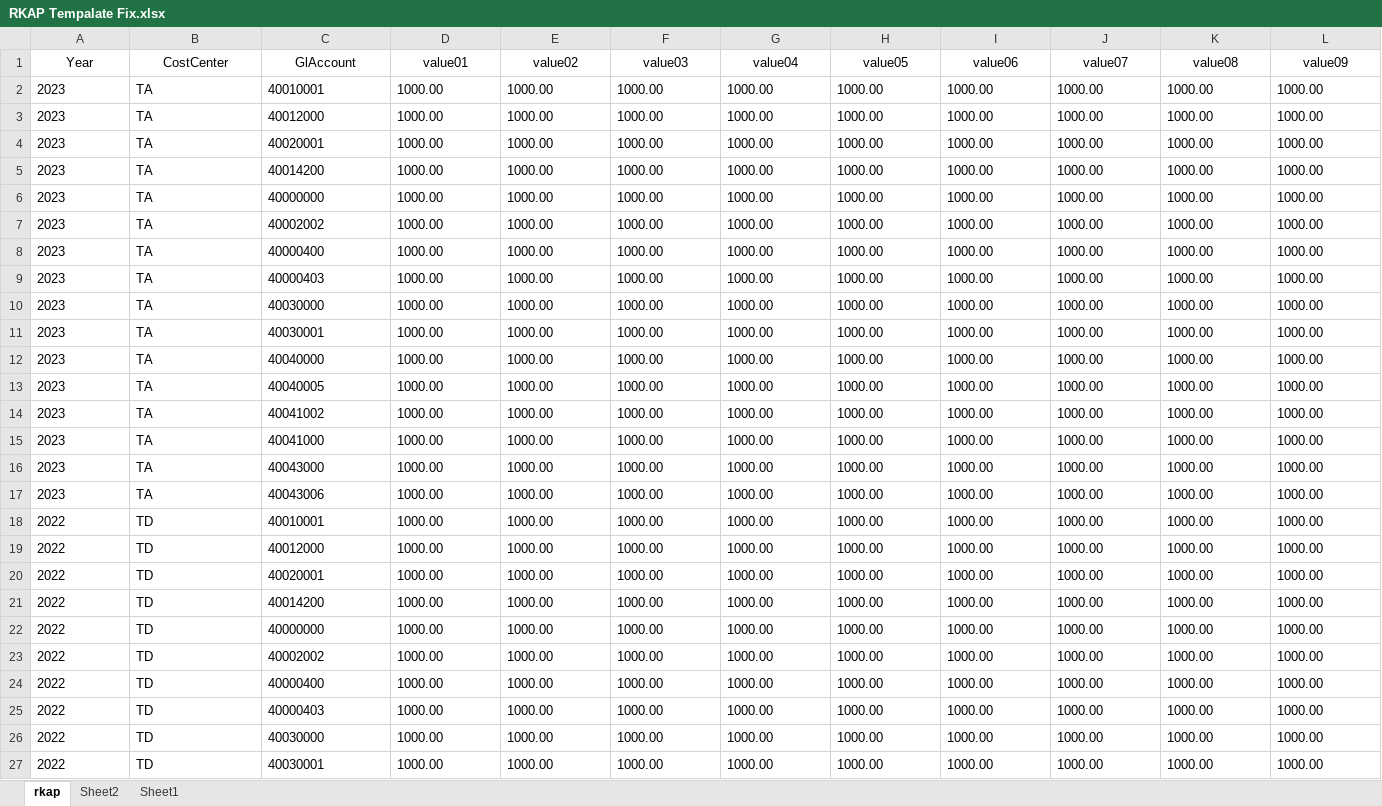
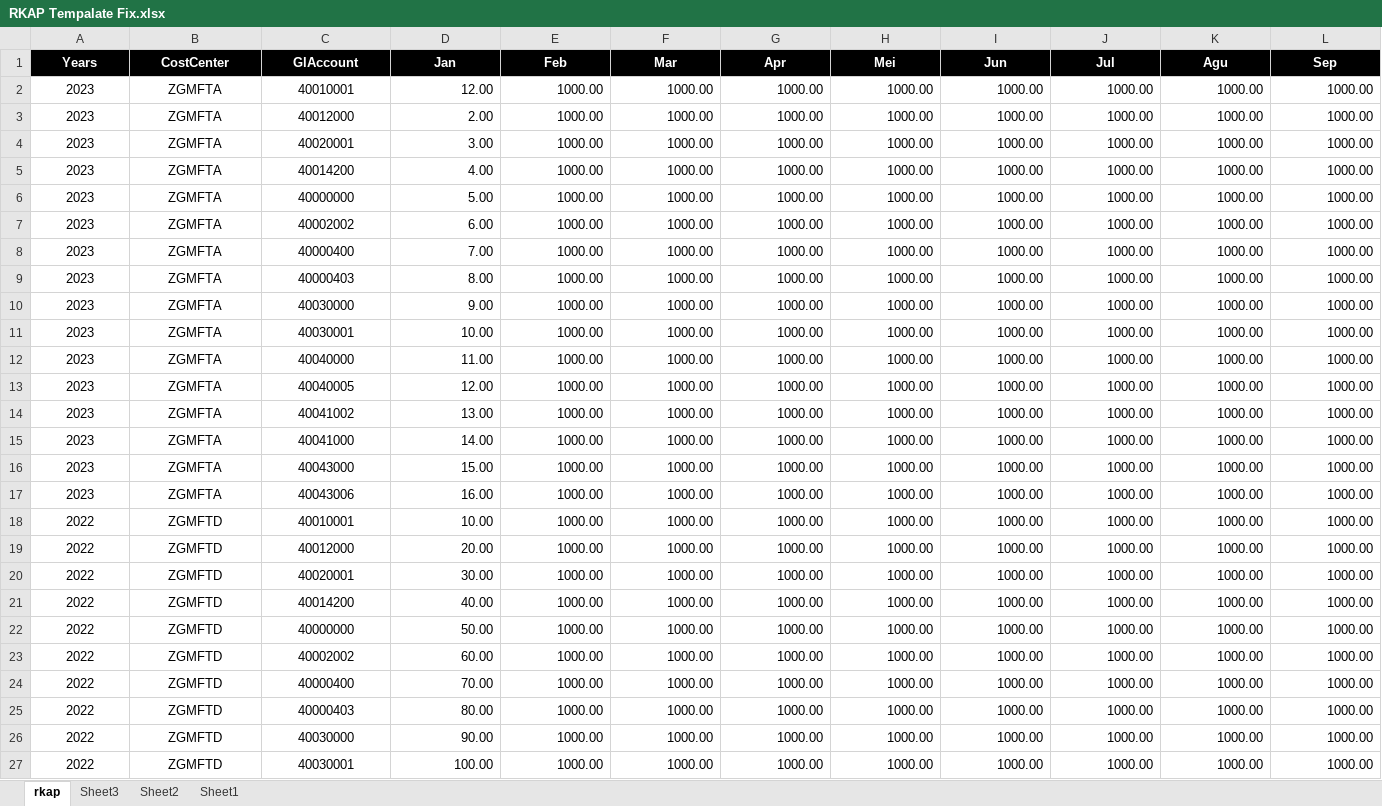
Before and after one commit to xyz-loops/deploy-nest, an Excel workbook: uploads/excel/RKAP Tempalate Fix.xlsx, sheet rkap, drawn as a sheet; only a part is shown; values as stored, in another font and other column widths than the file's, no borders; removed rows and columns are numbered as before the commit, all else as after; rows hold the shown columns only; the diff covers the shown part only; the diff names each change by its address in the sheet, - before the commit and + after, or states it on an @@ line.

```diff
--- a/uploads/excel/RKAP Tempalate Fix.xlsx (sheet rkap)
+++ b/uploads/excel/RKAP Tempalate Fix.xlsx (sheet rkap)
+sheet tab: Sheet3
-row 1: Year | CostCenter | GlAccount | value01 | value02 | value03 | value04 | value05 | value06 | value07 | value08 | value09
+row 1: Years | CostCenter | GlAccount | Jan | Feb | Mar | Apr | Mei | Jun | Jul | Agu | Sep
-A2:C27 alignment: left
+A2:C27 alignment: center
-B2:B17: TA
+B2:B17: ZGMFTA
-D2: 1000.00
+D2: 12.00
-D2:L27 alignment: left
+D2:L27 alignment: right
-D3: 1000.00
+D3: 2.00
-D4: 1000.00
+D4: 3.00
-D5: 1000.00
+D5: 4.00
-D6: 1000.00
+D6: 5.00
-D7: 1000.00
+D7: 6.00
-D8: 1000.00
+D8: 7.00
-D9: 1000.00
+D9: 8.00
-D10: 1000.00
+D10: 9.00
-D11: 1000.00
+D11: 10.00
-D12: 1000.00
+D12: 11.00
-D13: 1000.00
+D13: 12.00
-D14: 1000.00
+D14: 13.00
-D15: 1000.00
+D15: 14.00
-D16: 1000.00
+D16: 15.00
-D17: 1000.00
+D17: 16.00
-B18:B27: TD
+B18:B27: ZGMFTD
-D18: 1000.00
+D18: 10.00
-D19: 1000.00
+D19: 20.00
-D20: 1000.00
+D20: 30.00
-D21: 1000.00
+D21: 40.00
-D22: 1000.00
+D22: 50.00
-D23: 1000.00
+D23: 60.00
-D24: 1000.00
+D24: 70.00
-D25: 1000.00
+D25: 80.00
-D26: 1000.00
+D26: 90.00
-D27: 1000.00
+D27: 100.00
```
Also changed, not shown: 43 edited cells and cell formats elsewhere in this sheet, sheet Sheet1, formulas that keep their value, 10 other files.
